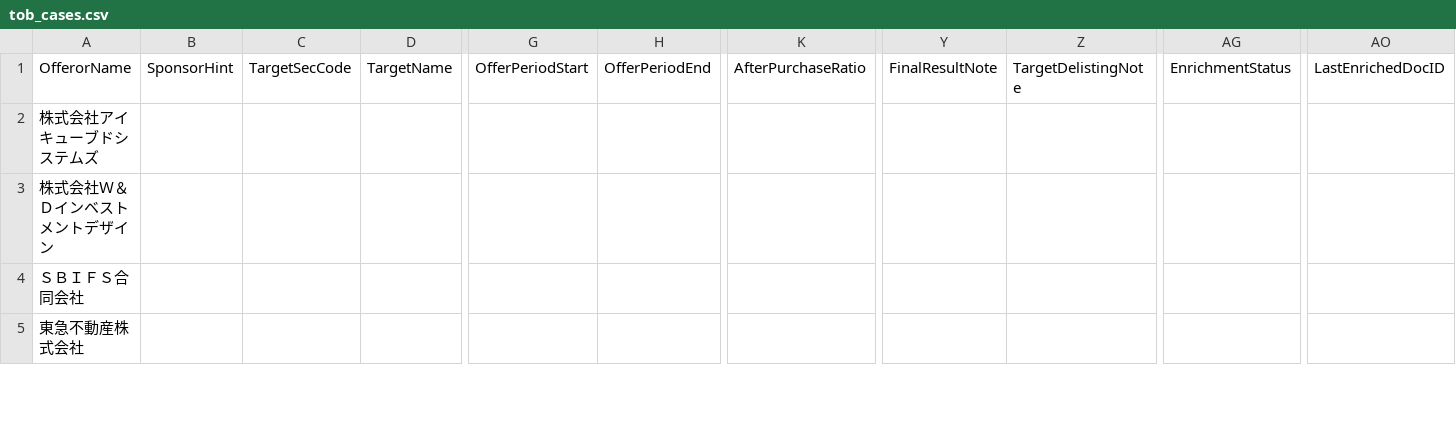
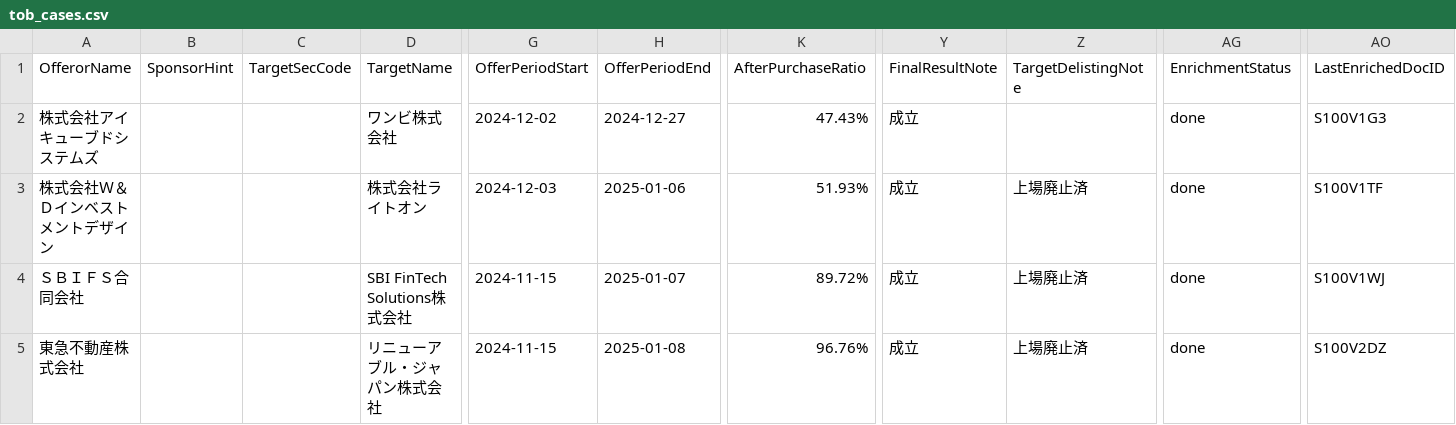
Before and after one commit to YoshitakaNakajimaGH/tob-edinet-fetch, a CSV file: output/current/tob_cases.csv, drawn as a sheet; only a part is shown, gaps mark what is left out; the diff covers the shown part only; the diff names each change by its address in the sheet, - before the commit and + after, or states it on an @@ line.

```diff
--- a/output/current/tob_cases.csv
+++ b/output/current/tob_cases.csv
-D2 (TargetName): (empty)
+D2 (TargetName): ワンビ株式会社
-G2 (OfferPeriodStart): (empty)
+G2 (OfferPeriodStart): 2024-12-02
-H2 (OfferPeriodEnd): (empty)
+H2 (OfferPeriodEnd): 2024-12-27
-K2 (AfterPurchaseRatio): (empty)
+K2 (AfterPurchaseRatio): 47.43%
-Y2:Y5 (FinalResultNote): (empty)
+Y2:Y5 (FinalResultNote): 成立
-AG2:AG5 (EnrichmentStatus): (empty)
+AG2:AG5 (EnrichmentStatus): done
-AO2 (LastEnrichedDocID): (empty)
+AO2 (LastEnrichedDocID): S100V1G3
-D3 (TargetName): (empty)
+D3 (TargetName): 株式会社ライトオン
-G3 (OfferPeriodStart): (empty)
+G3 (OfferPeriodStart): 2024-12-03
-H3 (OfferPeriodEnd): (empty)
+H3 (OfferPeriodEnd): 2025-01-06
-K3 (AfterPurchaseRatio): (empty)
+K3 (AfterPurchaseRatio): 51.93%
-Z3:Z5 (TargetDelistingNote): (empty)
+Z3:Z5 (TargetDelistingNote): 上場廃止済
-AO3 (LastEnrichedDocID): (empty)
+AO3 (LastEnrichedDocID): S100V1TF
-D4 (TargetName): (empty)
+D4 (TargetName): SBI FinTech Solutions株式会社
-G4:G5 (OfferPeriodStart): (empty)
+G4:G5 (OfferPeriodStart): 2024-11-15
-H4 (OfferPeriodEnd): (empty)
+H4 (OfferPeriodEnd): 2025-01-07
-K4 (AfterPurchaseRatio): (empty)
+K4 (AfterPurchaseRatio): 89.72%
-AO4 (LastEnrichedDocID): (empty)
+AO4 (LastEnrichedDocID): S100V1WJ
-D5 (TargetName): (empty)
+D5 (TargetName): リニューアブル・ジャパン株式会社
-H5 (OfferPeriodEnd): (empty)
+H5 (OfferPeriodEnd): 2025-01-08
-K5 (AfterPurchaseRatio): (empty)
+K5 (AfterPurchaseRatio): 96.76%
-AO5 (LastEnrichedDocID): (empty)
+AO5 (LastEnrichedDocID): S100V2DZ
```
Also changed, not shown: 96 edited cells elsewhere in this file, 6 other files.
